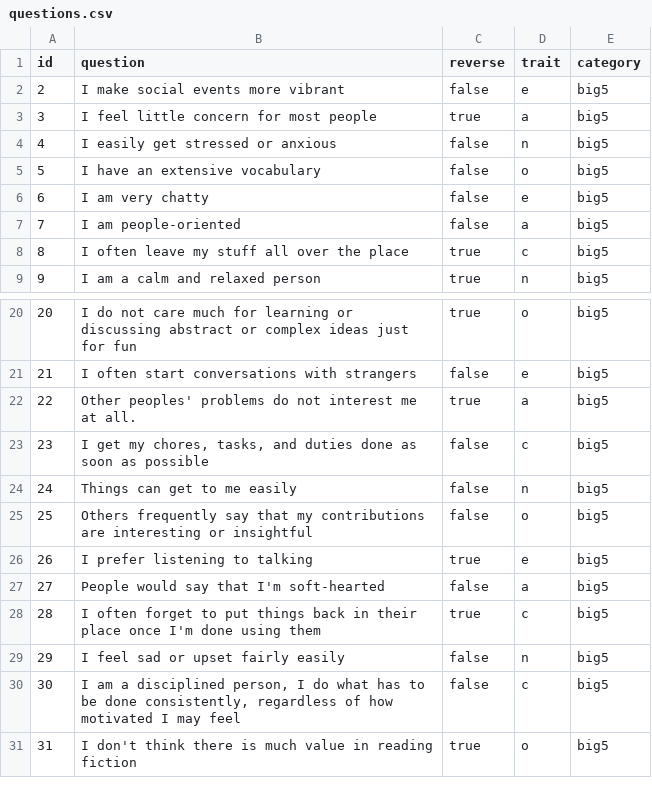
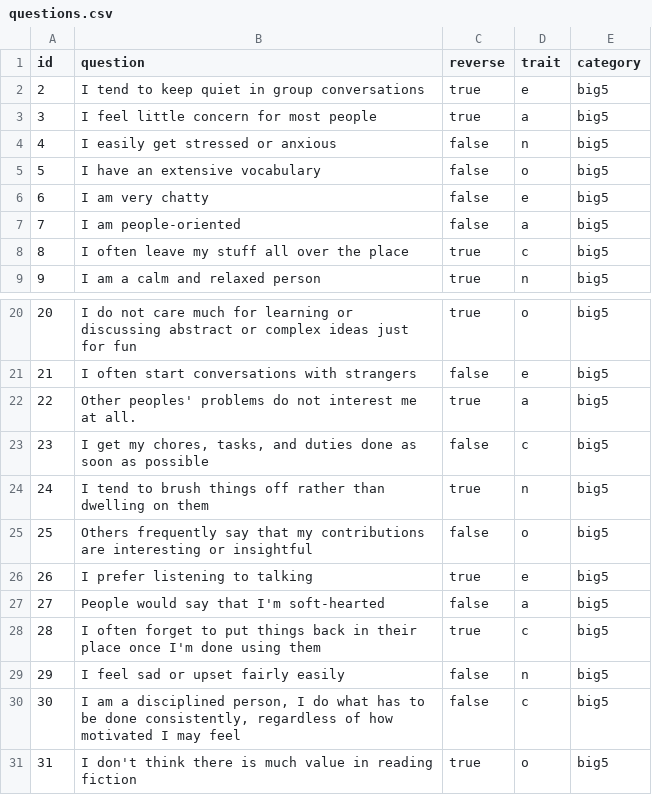
Before and after one commit to O-Nicolinho/AlephPsychometrics, a CSV file: app/questions/questions.csv, drawn as a sheet; only a part is shown, gaps mark what is left out.

```diff
--- a/app/questions/questions.csv
+++ b/app/questions/questions.csv
@@ -1,3 +1,3 @@
 id,question,reverse,trait,category
-2,"I make social events more vibrant",false,e,big5
+2,"I tend to keep quiet in group conversations",true,e,big5
 3,"I feel little concern for most people",true,a,big5
@@ -23,3 +23,3 @@ id,question,reverse,trait,category
 23,"I get my chores, tasks, and duties done as soon as possible",false,c,big5
-24,"Things can get to me easily",false,n,big5
+24,"I tend to brush things off rather than dwelling on them",true,n,big5
 25,"Others frequently say that my contributions are interesting or insightful",false,o,big5
```
Also changed, not shown: 13 other files.
